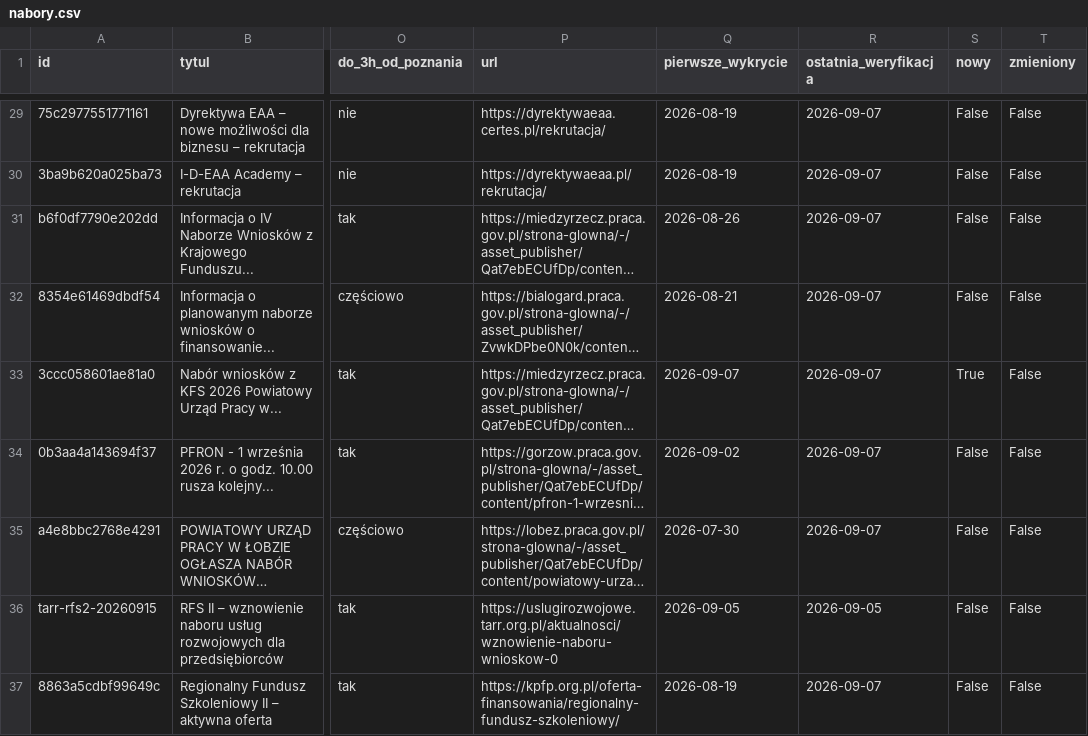
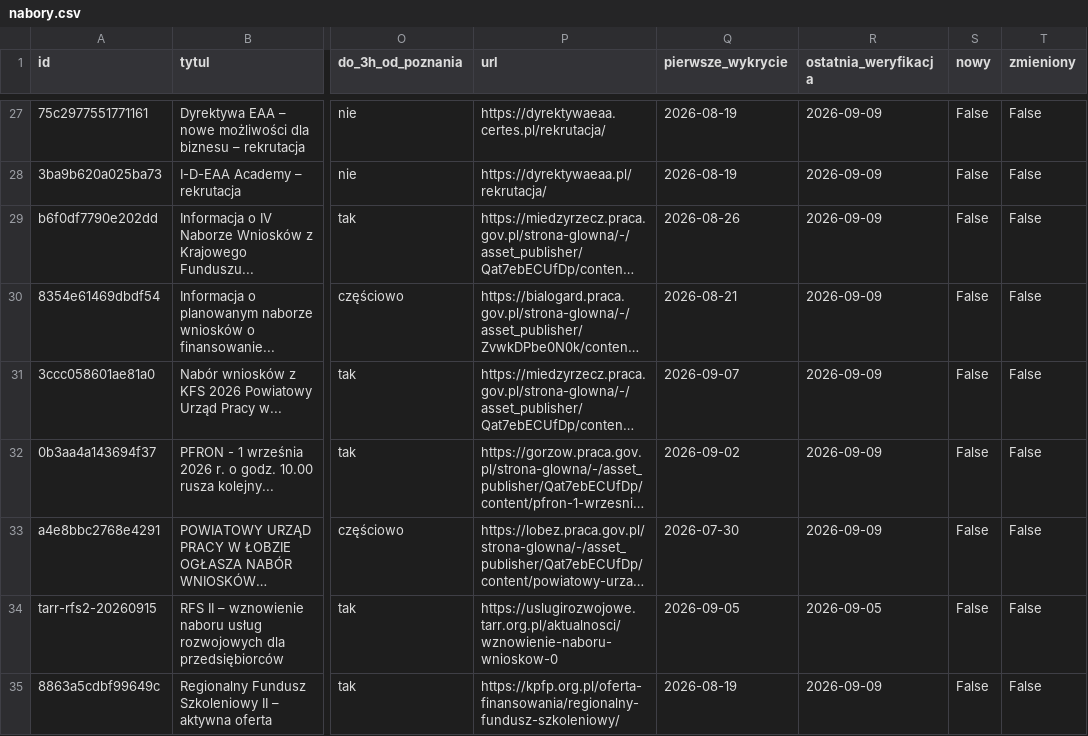
Before and after one commit to AnetaIdczak/monitor-naborow-szkoleniowych, a CSV file: data/nabory.csv, drawn as a sheet; only a part is shown, gaps mark what is left out; long unchanged cells end in …; addresses are those after the commit; the diff covers the shown part only; the diff names each change by its address in the sheet, - before the commit and + after, or states it on an @@ line.

```diff
--- a/data/nabory.csv
+++ b/data/nabory.csv
-R27:R33 (ostatnia_weryfikacja): 2026-09-07
+R27:R33 (ostatnia_weryfikacja): 2026-09-09
-S31 (nowy): True
+S31 (nowy): False
-R35 (ostatnia_weryfikacja): 2026-09-07
+R35 (ostatnia_weryfikacja): 2026-09-09
```
Also changed, not shown: 2 removed rows and 38 edited cells elsewhere in this file, 3 other files.
